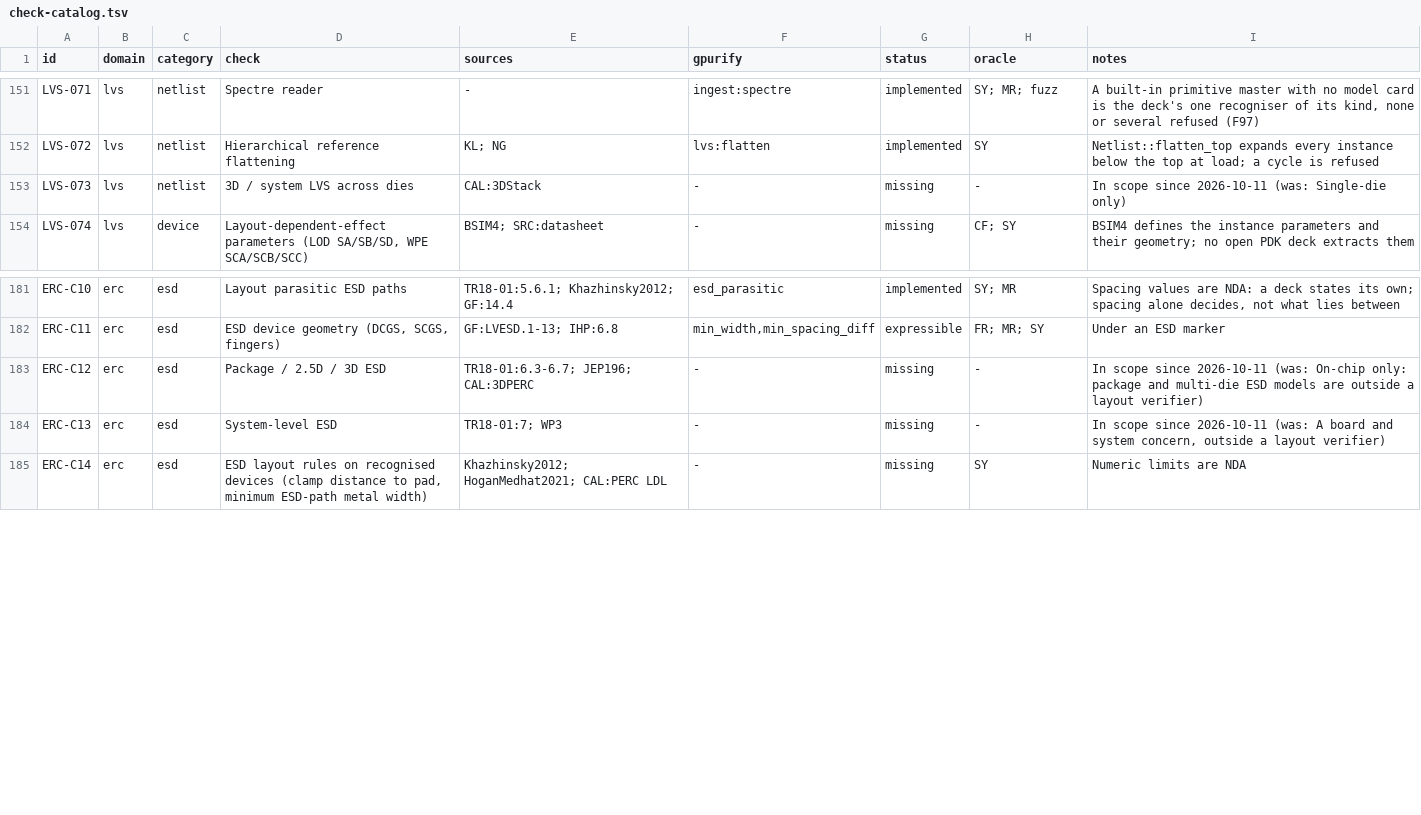
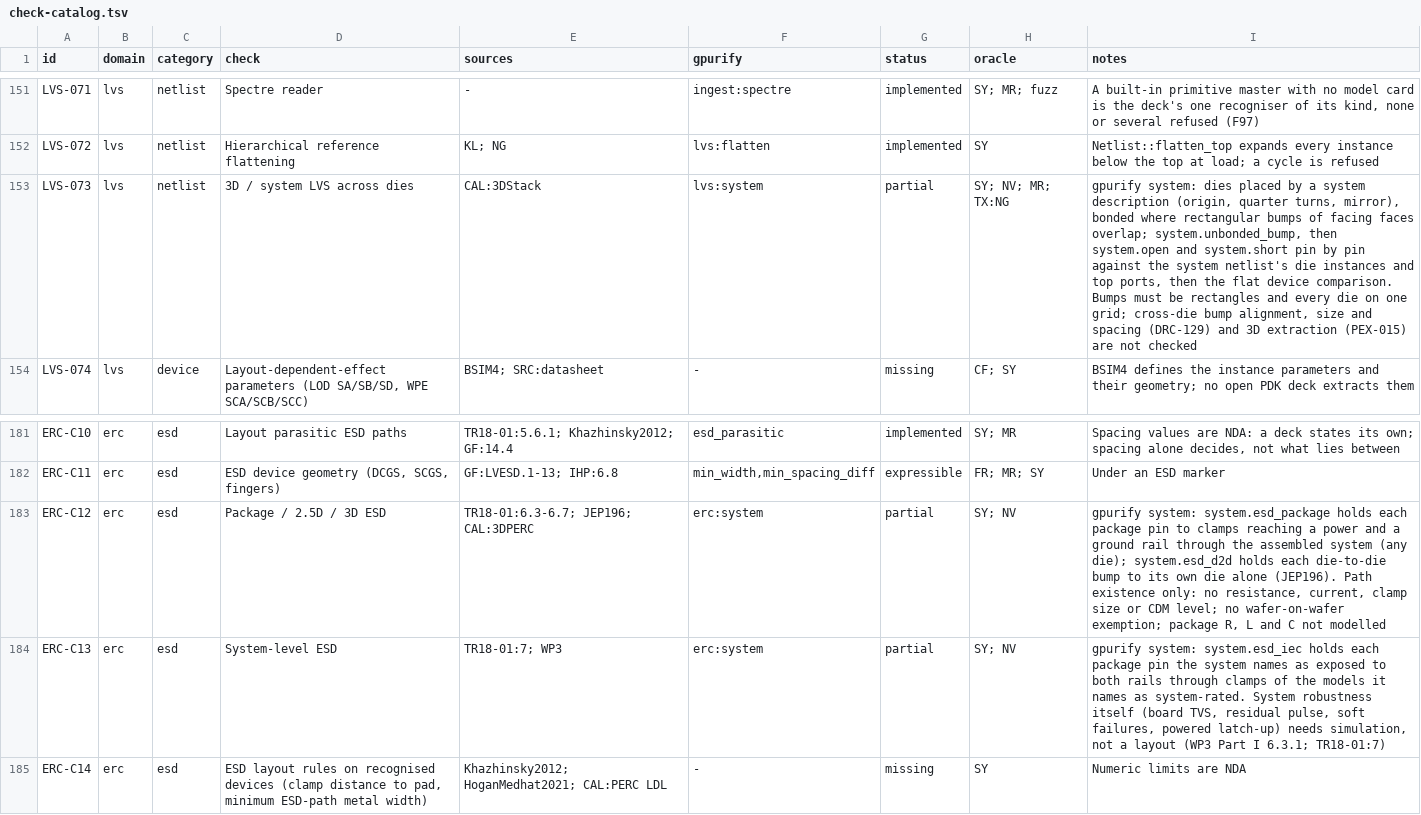
Before and after one commit to UW-ASIC/GPurify, a TSV file: docs/check-catalog.tsv, drawn as a sheet; only a part is shown, gaps mark what is left out.

Commit message:
tests: system LVS and ESD are proved on drawn multi-die stacks (H13)
tests/exhaustive/lvs/system.rs draws dies with the enumeration's
drawer, adds bumps wired to their nets, reads them back and checks the
assembly through `engine::system::check`.

- Hand-derived (LVS-073): a two-die stack, the second die flipped,
  turned and moved, matches with no row; a missing bump gives an
  unbonded bump, an open and a mismatch; a swapped pair gives two
  opens, two shorts and a mismatch, at the bumps the definitions name.
- Metamorphic: the swapped stack under every symmetry of the square
  and a move gives the same verdict and the same rows, moved.
- Brute force (LVS-073): stacks of two enumerated circuits against
  their own system netlist, every single fault of either die's cell,
  and every missing and swapped bump; the verdict must be the X5
  oracle's on the flat circuits the test builds from what it drew.
  A nightly twin runs a hundred stacks, and a Netgen differential on
  the same flat circuits joins the oracles job (named
  netgen_differential_*, so the existing filters place it).
- ESD (ERC-C12, ERC-C13): package and die-to-die cases derived by
  hand (protection on the other die serves a package pin but not a
  die-to-die bump; no rail clamp leaves each pin one rail; unrated
  diodes do not serve a system pin; a misspelled system pin refuses;
  no intent skips every row), and every stack's rows against a search
  written in the test over the circuits as drawn.

PROVED_BY_TEST names the three rows' tests. The catalog rows become
partial, `lvs:system` and `erc:system`, with their oracles.

```diff
--- a/docs/check-catalog.tsv
+++ b/docs/check-catalog.tsv
@@ -152,3 +152,3 @@ LVS-071	lvs	netlist	Spectre reader	-	ingest:spectre	implemented	SY; MR; fuzz	A b
 LVS-072	lvs	netlist	Hierarchical reference flattening	KL; NG	lvs:flatten	implemented	SY	Netlist::flatten_top expands every instance below the top at load; a cycle is refused
-LVS-073	lvs	netlist	3D / system LVS across dies	CAL:3DStack	-	missing	-	In scope since 2026-10-11 (was: Single-die only)
+LVS-073	lvs	netlist	3D / system LVS across dies	CAL:3DStack	lvs:system	partial	SY; NV; MR; TX:NG	gpurify system: dies placed by a system description (origin, quarter turns, mirror), bonded where rectangular bumps of facing faces overlap; system.unbonded_bump, then system.open and system.short pin by pin against the system netlist's die instances and top ports, then the flat device comparison. Bumps must be rectangles and every die on one grid; cross-die bump alignment, size and spacing (DRC-129) and 3D extraction (PEX-015) are not checked
 LVS-074	lvs	device	Layout-dependent-effect parameters (LOD SA/SB/SD, WPE SCA/SCB/SCC)	BSIM4; SRC:datasheet	-	missing	CF; SY	BSIM4 defines the instance parameters and their geometry; no open PDK deck extracts them
@@ -182,4 +182,4 @@ ERC-C10	erc	esd	Layout parasitic ESD paths	TR18-01:5.6.1; Khazhinsky2012; GF:14.
 ERC-C11	erc	esd	ESD device geometry (DCGS, SCGS, fingers)	GF:LVESD.1-13; IHP:6.8	min_width,min_spacing_diff	expressible	FR; MR; SY	Under an ESD marker
-ERC-C12	erc	esd	Package / 2.5D / 3D ESD	TR18-01:6.3-6.7; JEP196; CAL:3DPERC	-	missing	-	In scope since 2026-10-11 (was: On-chip only: package and multi-die ESD models are outside a layout verifier)
-ERC-C13	erc	esd	System-level ESD	TR18-01:7; WP3	-	missing	-	In scope since 2026-10-11 (was: A board and system concern, outside a layout verifier)
+ERC-C12	erc	esd	Package / 2.5D / 3D ESD	TR18-01:6.3-6.7; JEP196; CAL:3DPERC	erc:system	partial	SY; NV	gpurify system: system.esd_package holds each package pin to clamps reaching a power and a ground rail through the assembled system (any die); system.esd_d2d holds each die-to-die bump to its own die alone (JEP196). Path existence only: no resistance, current, clamp size or CDM level; no wafer-on-wafer exemption; package R, L and C not modelled
+ERC-C13	erc	esd	System-level ESD	TR18-01:7; WP3	erc:system	partial	SY; NV	gpurify system: system.esd_iec holds each package pin the system names as exposed to both rails through clamps of the models it names as system-rated. System robustness itself (board TVS, residual pulse, soft failures, powered latch-up) needs simulation, not a layout (WP3 Part I 6.3.1; TR18-01:7)
 ERC-C14	erc	esd	ESD layout rules on recognised devices (clamp distance to pad, minimum ESD-path metal width)	Khazhinsky2012; HoganMedhat2021; CAL:PERC LDL	-	missing	SY	Numeric limits are NDA
```
Also changed, not shown: 4 other files.
